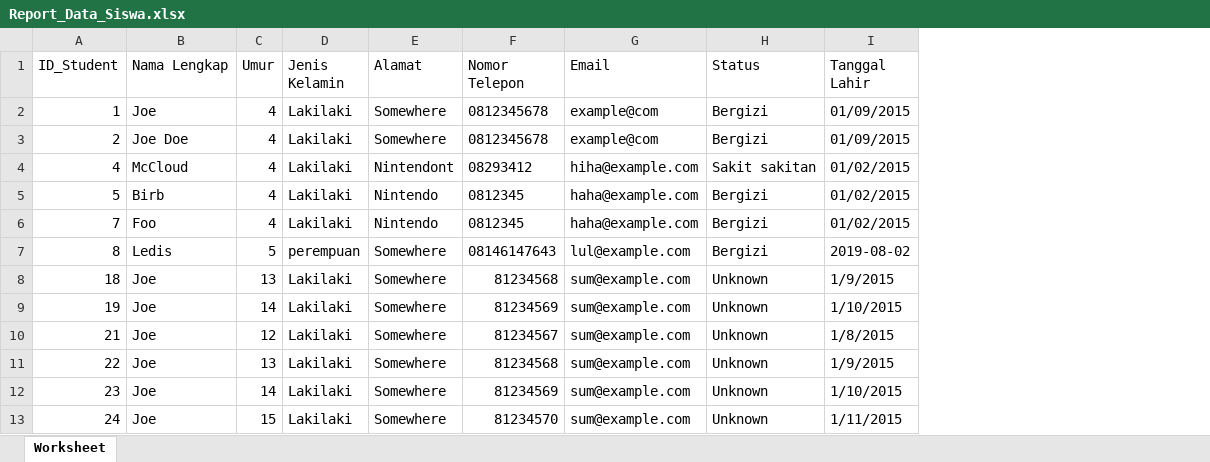
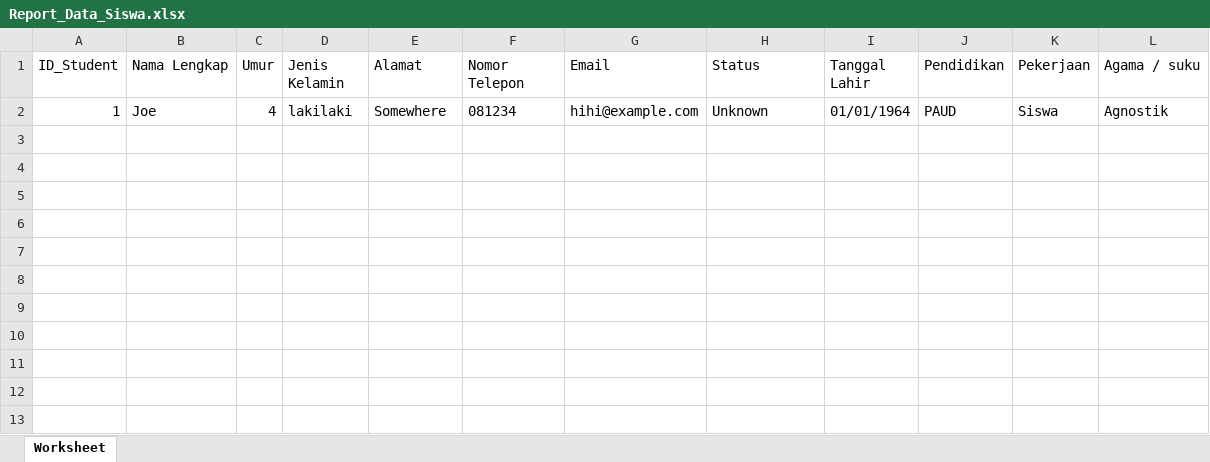
Before and after one commit to nadirbasalamah/klinikapps, an Excel workbook: Report_Data_Siswa.xlsx, sheet Worksheet, drawn as a sheet; values as stored, in another font and other column widths than the file's, no borders; removed rows and columns are numbered as before the commit, all else as after; the diff names each change by its address in the sheet, - before the commit and + after, or states it on an @@ line.

```diff
--- a/Report_Data_Siswa.xlsx (sheet Worksheet)
+++ b/Report_Data_Siswa.xlsx (sheet Worksheet)
+column J (Pendidikan), row 2: PAUD
+column K (Pekerjaan), row 2: Siswa
+column L (Agama / suku), row 2: Agnostik
-D2 (Jenis Kelamin): Lakilaki
+D2 (Jenis Kelamin): lakilaki
-F2 (Nomor Telepon): 0812345678
+F2 (Nomor Telepon): 081234
-G2 (Email): example@com
+G2 (Email): hihi@example.com
-H2 (Status): Bergizi
+H2 (Status): Unknown
-I2 (Tanggal Lahir): 01/09/2015
+I2 (Tanggal Lahir): 01/01/1964
-row 3: 2 | Joe Doe | 4 | Lakilaki | Somewhere | 0812345678 | example@com | Bergizi | 01/09/2015
-row 4: 4 | McCloud | 4 | Lakilaki | Nintendont | 08293412 | hiha@example.com | Sakit sakitan | 01/02/2015
-row 5: 5 | Birb | 4 | Lakilaki | Nintendo | 0812345 | haha@example.com | Bergizi | 01/02/2015
-row 6: 7 | Foo | 4 | Lakilaki | Nintendo | 0812345 | haha@example.com | Bergizi | 01/02/2015
-row 7: 8 | Ledis | 5 | perempuan | Somewhere | 08146147643 | lul@example.com | Bergizi | 2019-08-02
-row 8: 18 | Joe | 13 | Lakilaki | Somewhere | 81234568 | sum@example.com | Unknown | 1/9/2015
-row 9: 19 | Joe | 14 | Lakilaki | Somewhere | 81234569 | sum@example.com | Unknown | 1/10/2015
-row 10: 21 | Joe | 12 | Lakilaki | Somewhere | 81234567 | sum@example.com | Unknown | 1/8/2015
-row 11: 22 | Joe | 13 | Lakilaki | Somewhere | 81234568 | sum@example.com | Unknown | 1/9/2015
-row 12: 23 | Joe | 14 | Lakilaki | Somewhere | 81234569 | sum@example.com | Unknown | 1/10/2015
-row 13: 24 | Joe | 15 | Lakilaki | Somewhere | 81234570 | sum@example.com | Unknown | 1/11/2015
```
Also changed, not shown: 15 other files.
